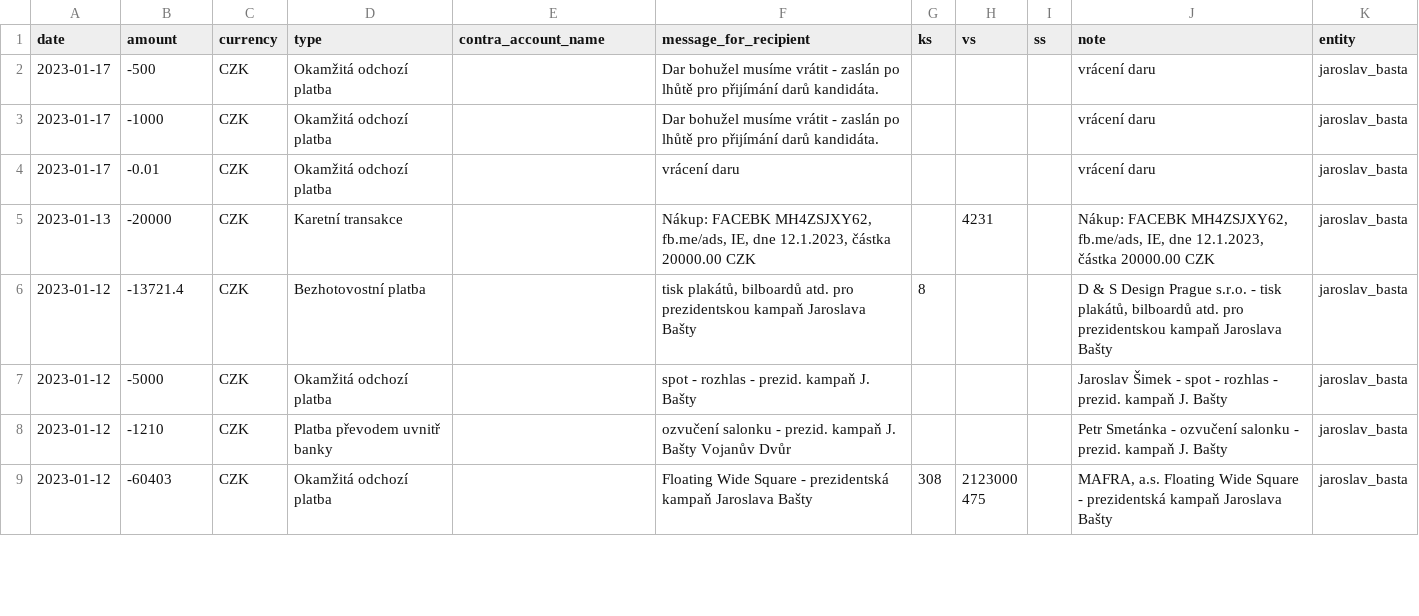
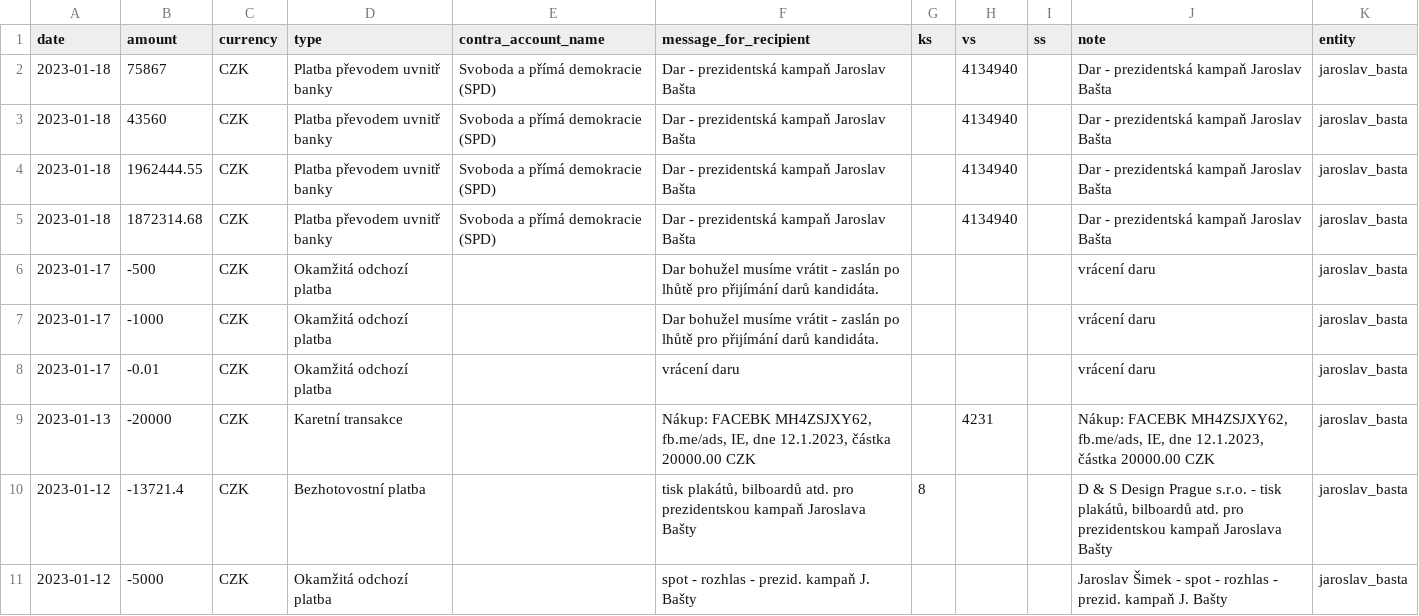
Before and after one commit to opop999/TI_monitoring_transparent_accounts_2023, a CSV file: output/fio/individual_accounts/jaroslav_basta.csv, drawn as a sheet; only a part is shown; the shorter side is filled out with more unchanged rows.

```diff
--- a/output/fio/individual_accounts/jaroslav_basta.csv
+++ b/output/fio/individual_accounts/jaroslav_basta.csv
@@ -1,2 +1,6 @@
 date,amount,currency,type,contra_account_name,message_for_recipient,ks,vs,ss,note,entity
+2023-01-18,75867,CZK,Platba převodem uvnitř banky,Svoboda a přímá demokracie (SPD),Dar - prezidentská kampaň Jaroslav Bašta,,4134940,,Dar - prezidentská kampaň Jaroslav Bašta,jaroslav_basta
+2023-01-18,43560,CZK,Platba převodem uvnitř banky,Svoboda a přímá demokracie (SPD),Dar - prezidentská kampaň Jaroslav Bašta,,4134940,,Dar - prezidentská kampaň Jaroslav Bašta,jaroslav_basta
+2023-01-18,1962444.55,CZK,Platba převodem uvnitř banky,Svoboda a přímá demokracie (SPD),Dar - prezidentská kampaň Jaroslav Bašta,,4134940,,Dar - prezidentská kampaň Jaroslav Bašta,jaroslav_basta
+2023-01-18,1872314.68,CZK,Platba převodem uvnitř banky,Svoboda a přímá demokracie (SPD),Dar - prezidentská kampaň Jaroslav Bašta,,4134940,,Dar - prezidentská kampaň Jaroslav Bašta,jaroslav_basta
 2023-01-17,-500,CZK,Okamžitá odchozí platba,,Dar bohužel musíme vrátit - zaslán po lhůtě pro přijímání darů kandidáta.,,,,vrácení daru,jaroslav_basta
```
Also changed, not shown: output/csas/individual_accounts/pavel_fischer.csv, output/kb/individual_accounts/karel_janecek.csv, 20 other files.
